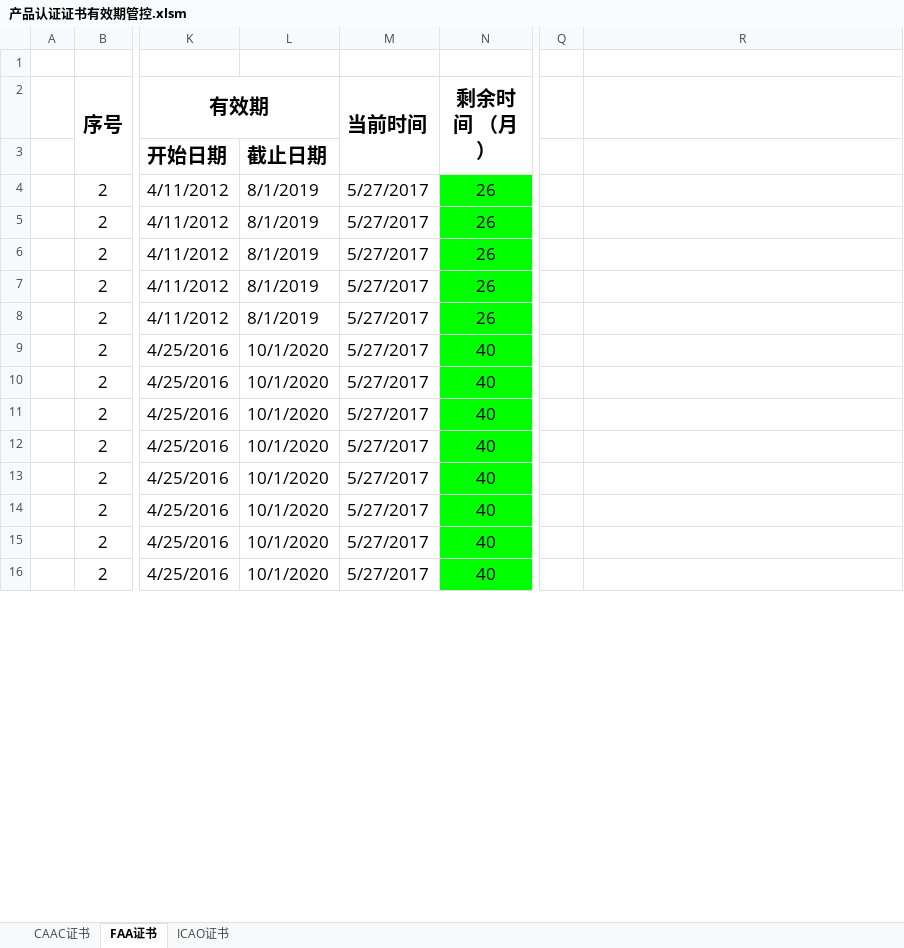
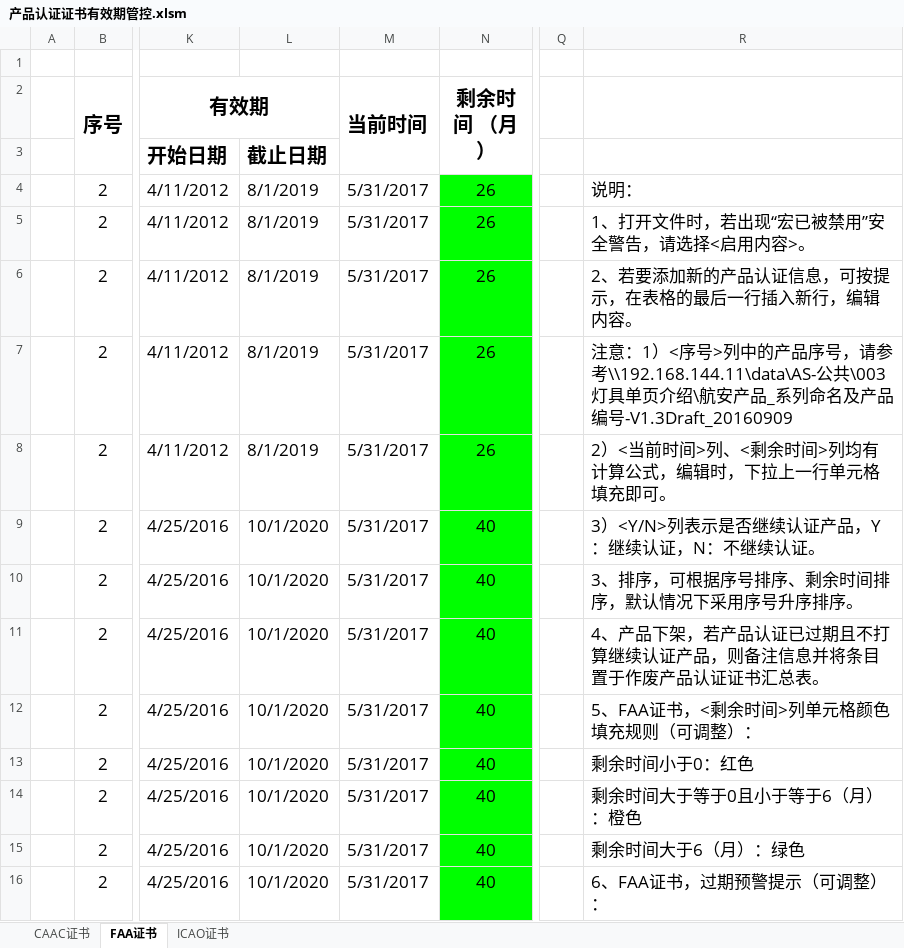
Before and after one commit to SherryJin321/ManageProduct, an Excel workbook: 产品认证证书有效期管控.xlsm, sheet FAA证书, drawn as a sheet; only a part is shown, gaps mark what is left out; values as stored, in another font and other column widths than the file's, no borders; conditional formats not drawn; the diff covers the shown part only; the diff names each change by its address in the sheet, - before the commit and + after, or states it on an @@ line.

```diff
--- a/产品认证证书有效期管控.xlsm (sheet FAA证书)
+++ b/产品认证证书有效期管控.xlsm (sheet FAA证书)
-M4:M16 (当前时间): 5/27/2017
+M4:M16 (当前时间): 5/31/2017
-R4: (empty)
+R4: 说明：
-R5: (empty)
+R5: 1、打开文件时，若出现“宏已被禁用”安全警告，请选择<启用内容>。
-R6: (empty)
+R6: 2、若要添加新的产品认证信息，可按提示，在表格的最后一行插入新行，编辑内容。
-R7: (empty)
+R7: 注意：1）<序号>列中的产品序号，请参考\\192.168.144.11\data\AS-公共\003 灯具单页介绍\航安产品_系列命名及产品编号-V1.3Draft_20160909
-R8: (empty)
+R8: 2）<当前时间>列、<剩余时间>列均有计算公式，编辑时，下拉上一行单元格填充即可。
-R9: (empty)
+R9: 3）<Y/N>列表示是否继续认证产品，Y：继续认证，N：不继续认证。
-R10: (empty)
+R10: 3、排序，可根据序号排序、剩余时间排序，默认情况下采用序号升序排序。
-R11: (empty)
+R11: 4、产品下架，若产品认证已过期且不打算继续认证产品，则备注信息并将条目置于作废产品认证证书汇总表。
-R12: (empty)
+R12: 5、FAA证书，<剩余时间>列单元格颜色填充规则（可调整）：
-R13: (empty)
+R13: 剩余时间小于0：红色
-R14: (empty)
+R14: 剩余时间大于等于0且小于等于6（月）：橙色
-R15: (empty)
+R15: 剩余时间大于6（月）：绿色
-R16: (empty)
+R16: 6、FAA证书，过期预警提示（可调整）：
```
Also changed, not shown: 7 added rows, 20 removed rows, 26 edited cells, cell formats and merged cells elsewhere in this sheet, sheet CAAC证书, sheet ICAO证书, hidden cells, 产品认证证书有效管控.xlsx.
